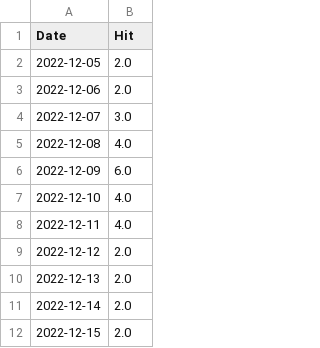
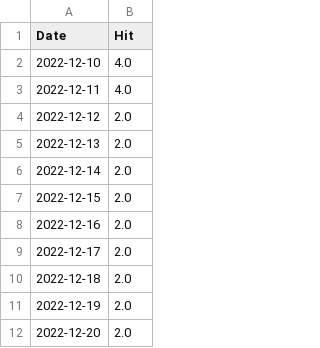
Before and after one commit to notsmart-af/streamlit, a CSV file: data/Retro.csv, drawn as a sheet; only a part is shown; the shorter side is filled out with more unchanged rows.

```diff
--- a/data/Retro.csv
+++ b/data/Retro.csv
@@ -1,7 +1,2 @@
 Date,Hit
-2022-12-05,2.0
-2022-12-06,2.0
-2022-12-07,3.0
-2022-12-08,4.0
-2022-12-09,6.0
 2022-12-10,4.0
```
Also changed, not shown: data/TrNa.csv, data/TrTr.csv, 18 other files.
